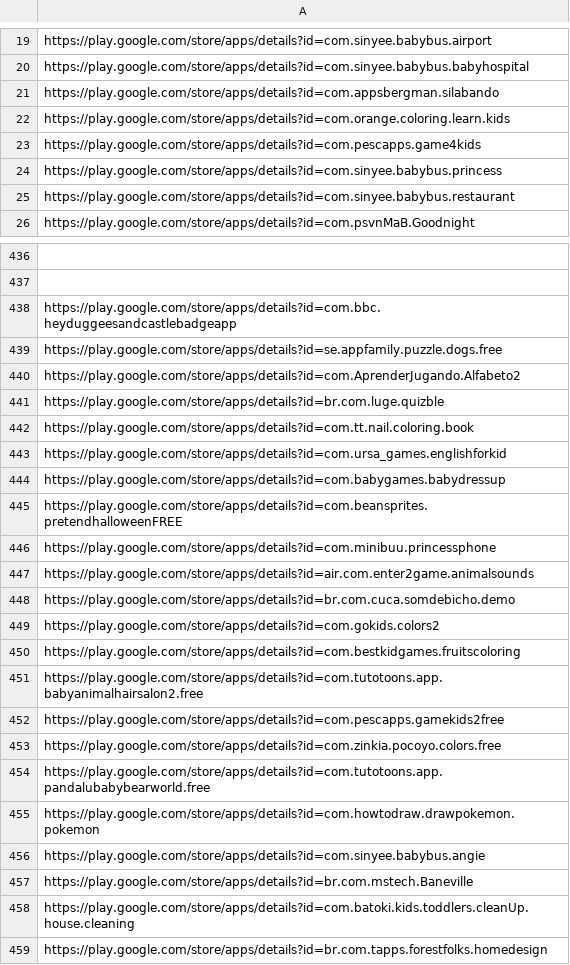
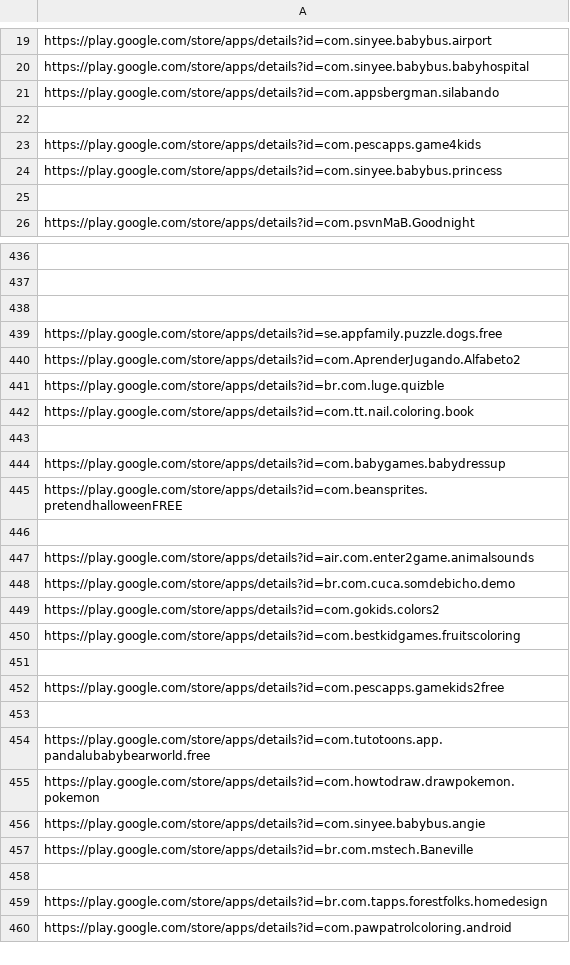
Before and after one commit to pauloigormoraes/blue, a CSV file: main/dataset/url_high_score.csv, drawn as a sheet; only a part is shown, gaps mark what is left out; the shorter side is filled out with more unchanged rows; the diff covers the shown part only.

```diff
--- a/main/dataset/url_high_score.csv
+++ b/main/dataset/url_high_score.csv
@@ -21,6 +21,6 @@
 "https://play.google.com/store/apps/details?id=com.appsbergman.silabando"
-"https://play.google.com/store/apps/details?id=com.orange.coloring.learn.kids"
+""
 "https://play.google.com/store/apps/details?id=com.pescapps.game4kids"
 "https://play.google.com/store/apps/details?id=com.sinyee.babybus.princess"
-"https://play.google.com/store/apps/details?id=com.sinyee.babybus.restaurant"
+""
 "https://play.google.com/store/apps/details?id=com.psvnMaB.Goodnight"
@@ -437,3 +437,3 @@
 ""
-"https://play.google.com/store/apps/details?id=com.bbc.heyduggeesandcastlebadgeapp"
+""
 "https://play.google.com/store/apps/details?id=se.appfamily.puzzle.dogs.free"
@@ -442,6 +442,6 @@
 "https://play.google.com/store/apps/details?id=com.tt.nail.coloring.book"
-"https://play.google.com/store/apps/details?id=com.ursa_games.englishforkid"
+""
 "https://play.google.com/store/apps/details?id=com.babygames.babydressup"
 "https://play.google.com/store/apps/details?id=com.beansprites.pretendhalloweenFREE"
-"https://play.google.com/store/apps/details?id=com.minibuu.princessphone"
+""
 "https://play.google.com/store/apps/details?id=air.com.enter2game.animalsounds"
@@ -450,5 +450,5 @@
 "https://play.google.com/store/apps/details?id=com.bestkidgames.fruitscoloring"
-"https://play.google.com/store/apps/details?id=com.tutotoons.app.babyanimalhairsalon2.free"
+""
 "https://play.google.com/store/apps/details?id=com.pescapps.gamekids2free"
-"https://play.google.com/store/apps/details?id=com.zinkia.pocoyo.colors.free"
+""
 "https://play.google.com/store/apps/details?id=com.tutotoons.app.pandalubabybearworld.free"
@@ -457,3 +457,3 @@
 "https://play.google.com/store/apps/details?id=br.com.mstech.Baneville"
-"https://play.google.com/store/apps/details?id=com.batoki.kids.toddlers.cleanUp.house.cleaning"
+""
 "https://play.google.com/store/apps/details?id=br.com.tapps.forestfolks.homedesign"
```
Also changed, not shown: 14 added rows, 15 removed rows, 72 moved rows and 34 edited cells elsewhere in this file, main/dataset/url_low_score.csv, 30 other files.
